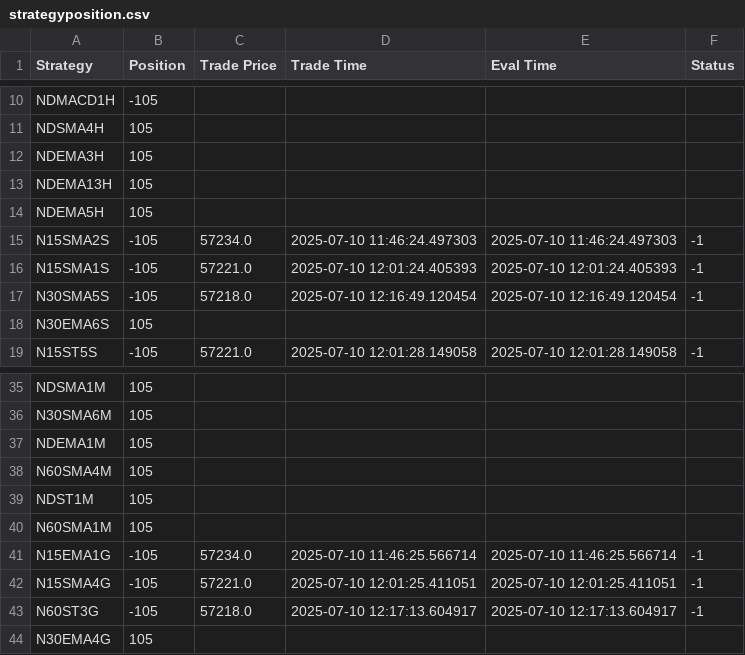
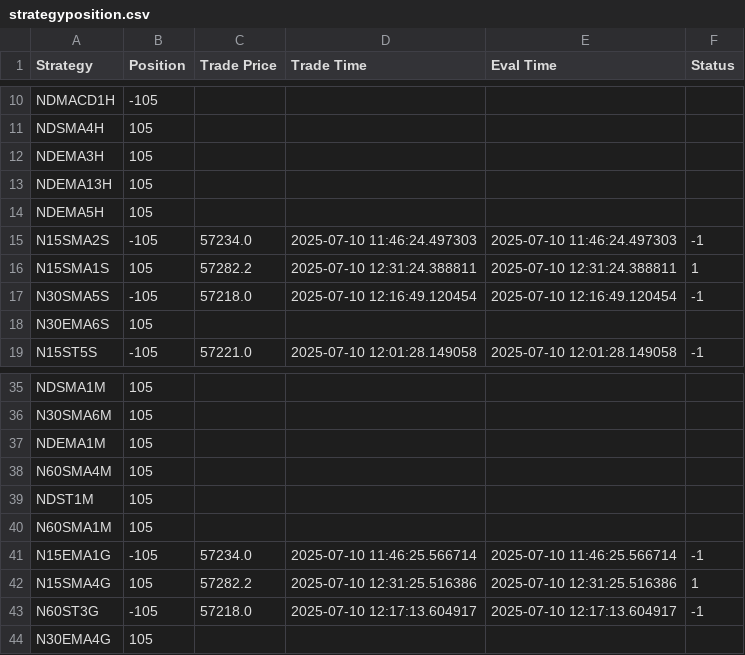
Before and after one commit to samirhuf/positions, a CSV file: strategyposition.csv, drawn as a sheet; only a part is shown, gaps mark what is left out.

Commit message:
upload csv

```diff
--- a/strategyposition.csv
+++ b/strategyposition.csv
@@ -15,3 +15,3 @@ NDEMA5H,105,,,,
 N15SMA2S,-105,57234.0,2025-07-10 11:46:24.497303,2025-07-10 11:46:24.497303,-1
-N15SMA1S,-105,57221.0,2025-07-10 12:01:24.405393,2025-07-10 12:01:24.405393,-1
+N15SMA1S,105,57282.2,2025-07-10 12:31:24.388811,2025-07-10 12:31:24.388811,1
 N30SMA5S,-105,57218.0,2025-07-10 12:16:49.120454,2025-07-10 12:16:49.120454,-1
@@ -41,3 +41,3 @@ N60SMA1M,105,,,,
 N15EMA1G,-105,57234.0,2025-07-10 11:46:25.566714,2025-07-10 11:46:25.566714,-1
-N15SMA4G,-105,57221.0,2025-07-10 12:01:25.411051,2025-07-10 12:01:25.411051,-1
+N15SMA4G,105,57282.2,2025-07-10 12:31:25.516386,2025-07-10 12:31:25.516386,1
 N60ST3G,-105,57218.0,2025-07-10 12:17:13.604917,2025-07-10 12:17:13.604917,-1
```
